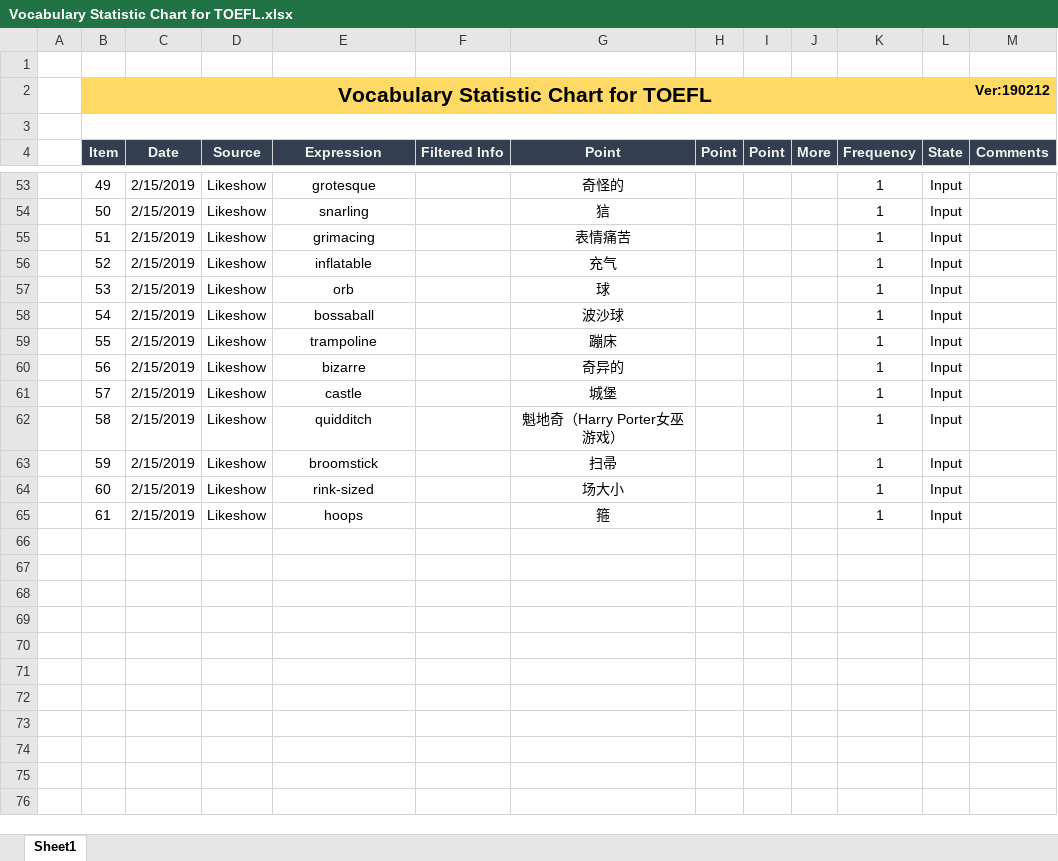
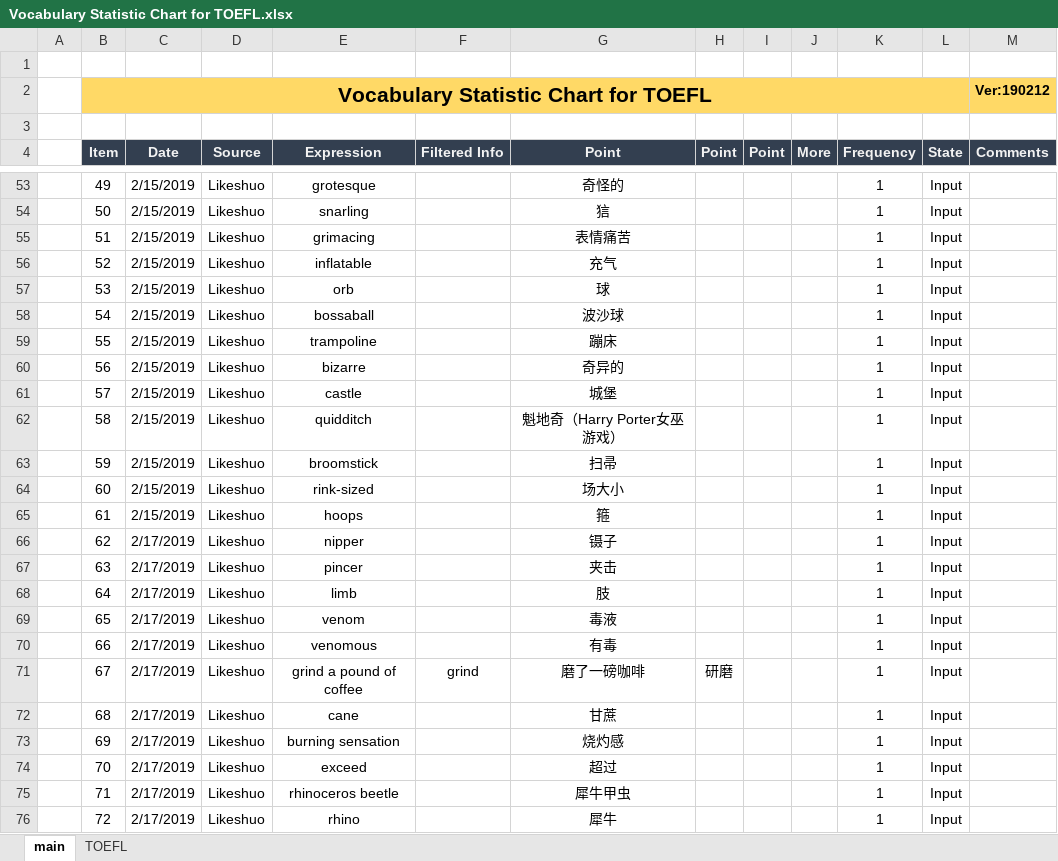
Before and after one commit to Aimery1990/gitRepository, an Excel workbook: english_learning/Vocabulary Statistic Chart for TOEFL.xlsx, sheet main, drawn as a sheet; only a part is shown, gaps mark what is left out; values as stored, in another font and other column widths than the file's, no borders; removed rows and columns are numbered as before the commit, all else as after; the diff covers the shown part only; the diff names each change by its address in the sheet, - before the commit and + after, or states it on an @@ line.

```diff
--- a/english_learning/Vocabulary Statistic Chart for TOEFL.xlsx (sheet main)
+++ b/english_learning/Vocabulary Statistic Chart for TOEFL.xlsx (sheet main)
-sheet tab: Sheet1
+sheet tab: main
+sheet tab: TOEFL
-B3:M3 merged
-D53:D65 (Source): Likeshow
+D53:D65 (Source): Likeshuo
+row 66:  | 62 | 2/17/2019 | Likeshuo | nipper |  | 镊子 |  |  |  | 1 | Input
+row 67:  | 63 | 2/17/2019 | Likeshuo | pincer |  | 夹击 |  |  |  | 1 | Input
+row 68:  | 64 | 2/17/2019 | Likeshuo | limb |  | 肢 |  |  |  | 1 | Input
+row 69:  | 65 | 2/17/2019 | Likeshuo | venom |  | 毒液 |  |  |  | 1 | Input
+row 70:  | 66 | 2/17/2019 | Likeshuo | venomous |  | 有毒 |  |  |  | 1 | Input
+row 71:  | 67 | 2/17/2019 | Likeshuo | grind a pound of coffee | grind | 磨了一磅咖啡 | 研磨 |  |  | 1 | Input
+row 72:  | 68 | 2/17/2019 | Likeshuo | cane |  | 甘蔗 |  |  |  | 1 | Input
+row 73:  | 69 | 2/17/2019 | Likeshuo | burning sensation |  | 烧灼感 |  |  |  | 1 | Input
+row 74:  | 70 | 2/17/2019 | Likeshuo | exceed |  | 超过 |  |  |  | 1 | Input
+row 75:  | 71 | 2/17/2019 | Likeshuo | rhinoceros beetle |  | 犀牛甲虫 |  |  |  | 1 | Input
+row 76:  | 72 | 2/17/2019 | Likeshuo | rhino |  | 犀牛 |  |  |  | 1 | Input
```
Also changed, not shown: 77 added rows and 122 edited cells elsewhere in this sheet, 2 other files.
